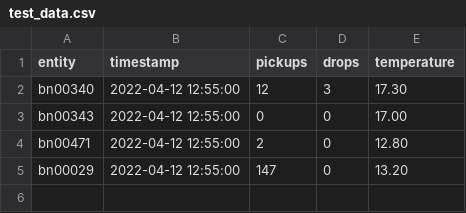
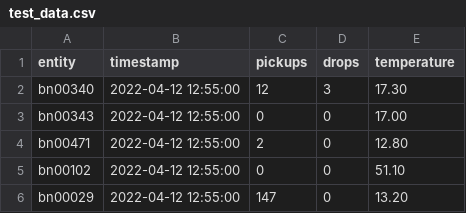
Before and after one commit to hendrikx-itc/minerva-book, a CSV file: source/test_data.csv, drawn as a sheet.

```diff
--- a/source/test_data.csv
+++ b/source/test_data.csv
@@ -4,2 +4,3 @@ bn00343, 2022-04-12 12:55:00, 0, 0, 17.00
 bn00471, 2022-04-12 12:55:00, 2, 0, 12.80
+bn00102, 2022-04-12 12:55:00, 0, 0, 51.10
 bn00029, 2022-04-12 12:55:00, 147, 0, 13.20
```
Also changed, not shown: 4 other files.
